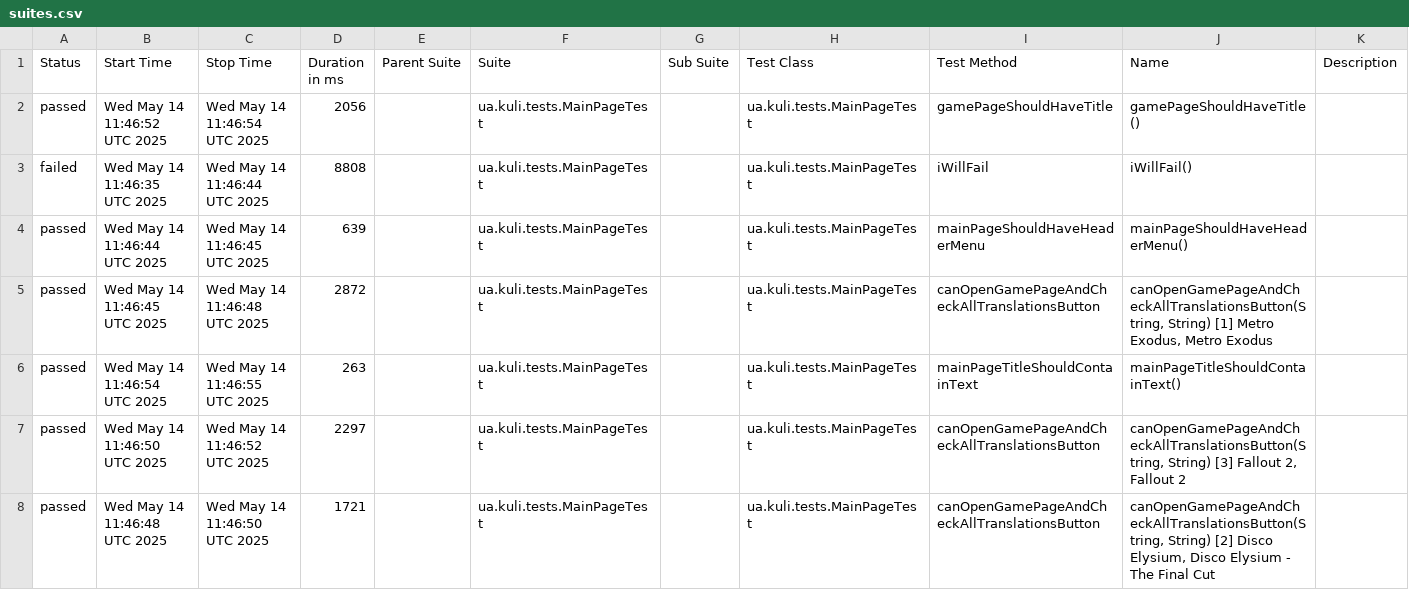
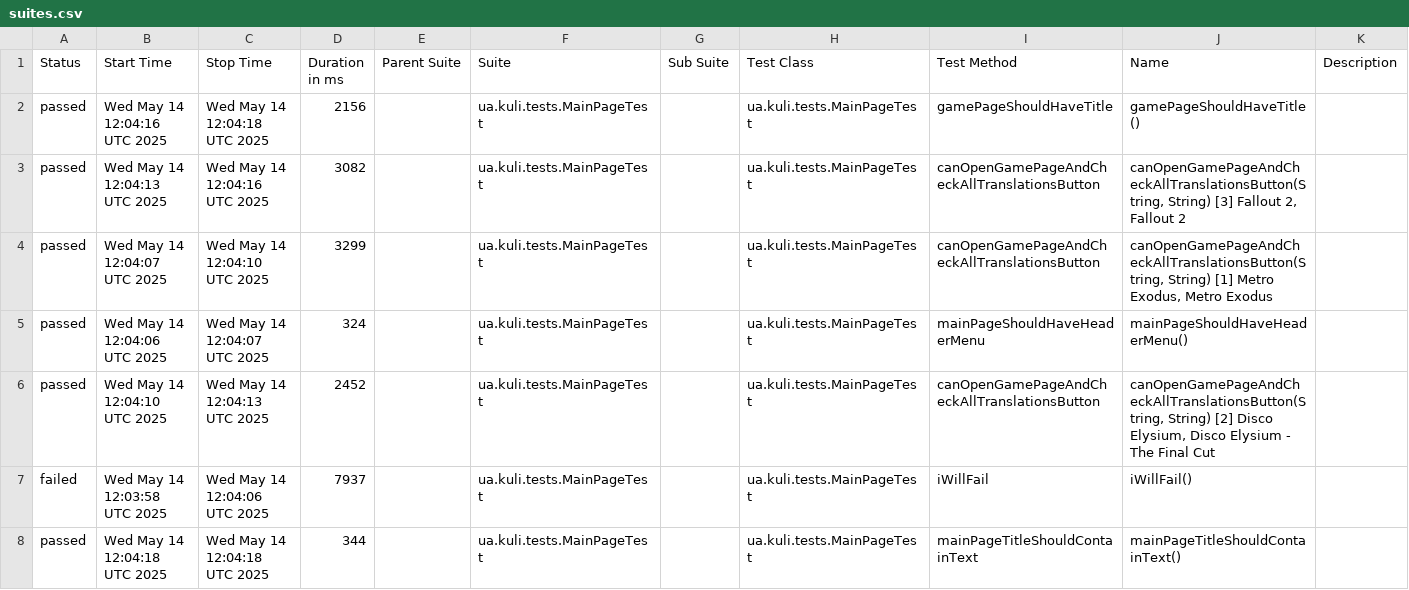
Before and after one commit to VDzhevalov/selenide-docker-framework, a CSV file: reports/2025-05-14/allureReport/data/suites.csv, drawn as a sheet.

```diff
--- a/reports/2025-05-14/allureReport/data/suites.csv
+++ b/reports/2025-05-14/allureReport/data/suites.csv
@@ -1,8 +1,8 @@
 "Status","Start Time","Stop Time","Duration in ms","Parent Suite","Suite","Sub Suite","Test Class","Test Method","Name","Description"
-"passed","Wed May 14 11:46:52 UTC 2025","Wed May 14 11:46:54 UTC 2025","2056","","ua.kuli.tests.MainPageTest","","ua.kuli.tests.MainPageTest","gamePageShouldHaveTitle","gamePageShouldHaveTitle()",""
-"failed","Wed May 14 11:46:35 UTC 2025","Wed May 14 11:46:44 UTC 2025","8808","","ua.kuli.tests.MainPageTest","","ua.kuli.tests.MainPageTest","iWillFail","iWillFail()",""
-"passed","Wed May 14 11:46:44 UTC 2025","Wed May 14 11:46:45 UTC 2025","639","","ua.kuli.tests.MainPageTest","","ua.kuli.tests.MainPageTest","mainPageShouldHaveHeaderMenu","mainPageShouldHaveHeaderMenu()",""
-"passed","Wed May 14 11:46:45 UTC 2025","Wed May 14 11:46:48 UTC 2025","2872","","ua.kuli.tests.MainPageTest","","ua.kuli.tests.MainPageTest","canOpenGamePageAndCheckAllTranslationsButton","canOpenGamePageAndCheckAllTranslationsButton(String, String) [1] Metro Exodus, Metro Exodus",""
-"passed","Wed May 14 11:46:54 UTC 2025","Wed May 14 11:46:55 UTC 2025","263","","ua.kuli.tests.MainPageTest","","ua.kuli.tests.MainPageTest","mainPageTitleShouldContainText","mainPageTitleShouldContainText()",""
-"passed","Wed May 14 11:46:50 UTC 2025","Wed May 14 11:46:52 UTC 2025","2297","","ua.kuli.tests.MainPageTest","","ua.kuli.tests.MainPageTest","canOpenGamePageAndCheckAllTranslationsButton","canOpenGamePageAndCheckAllTranslationsButton(String, String) [3] Fallout 2, Fallout 2",""
-"passed","Wed May 14 11:46:48 UTC 2025","Wed May 14 11:46:50 UTC 2025","1721","","ua.kuli.tests.MainPageTest","","ua.kuli.tests.MainPageTest","canOpenGamePageAndCheckAllTranslationsButton","canOpenGamePageAndCheckAllTranslationsButton(String, String) [2] Disco Elysium, Disco Elysium - The Final Cut",""
+"passed","Wed May 14 12:04:16 UTC 2025","Wed May 14 12:04:18 UTC 2025","2156","","ua.kuli.tests.MainPageTest","","ua.kuli.tests.MainPageTest","gamePageShouldHaveTitle","gamePageShouldHaveTitle()",""
+"passed","Wed May 14 12:04:13 UTC 2025","Wed May 14 12:04:16 UTC 2025","3082","","ua.kuli.tests.MainPageTest","","ua.kuli.tests.MainPageTest","canOpenGamePageAndCheckAllTranslationsButton","canOpenGamePageAndCheckAllTranslationsButton(String, String) [3] Fallout 2, Fallout 2",""
+"passed","Wed May 14 12:04:07 UTC 2025","Wed May 14 12:04:10 UTC 2025","3299","","ua.kuli.tests.MainPageTest","","ua.kuli.tests.MainPageTest","canOpenGamePageAndCheckAllTranslationsButton","canOpenGamePageAndCheckAllTranslationsButton(String, String) [1] Metro Exodus, Metro Exodus",""
+"passed","Wed May 14 12:04:06 UTC 2025","Wed May 14 12:04:07 UTC 2025","324","","ua.kuli.tests.MainPageTest","","ua.kuli.tests.MainPageTest","mainPageShouldHaveHeaderMenu","mainPageShouldHaveHeaderMenu()",""
+"passed","Wed May 14 12:04:10 UTC 2025","Wed May 14 12:04:13 UTC 2025","2452","","ua.kuli.tests.MainPageTest","","ua.kuli.tests.MainPageTest","canOpenGamePageAndCheckAllTranslationsButton","canOpenGamePageAndCheckAllTranslationsButton(String, String) [2] Disco Elysium, Disco Elysium - The Final Cut",""
+"failed","Wed May 14 12:03:58 UTC 2025","Wed May 14 12:04:06 UTC 2025","7937","","ua.kuli.tests.MainPageTest","","ua.kuli.tests.MainPageTest","iWillFail","iWillFail()",""
+"passed","Wed May 14 12:04:18 UTC 2025","Wed May 14 12:04:18 UTC 2025","344","","ua.kuli.tests.MainPageTest","","ua.kuli.tests.MainPageTest","mainPageTitleShouldContainText","mainPageTitleShouldContainText()",""
```
Also changed, not shown: reports/2025-05-14/allureReport/data/behaviors.csv, 39 other files.
